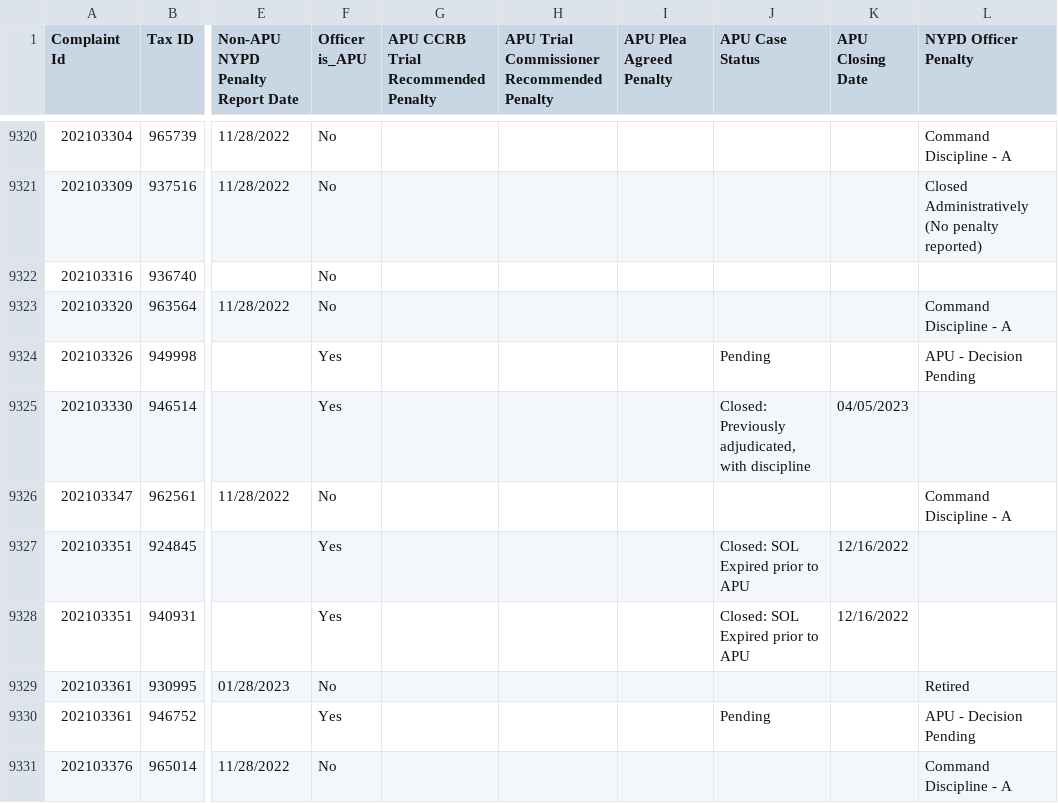
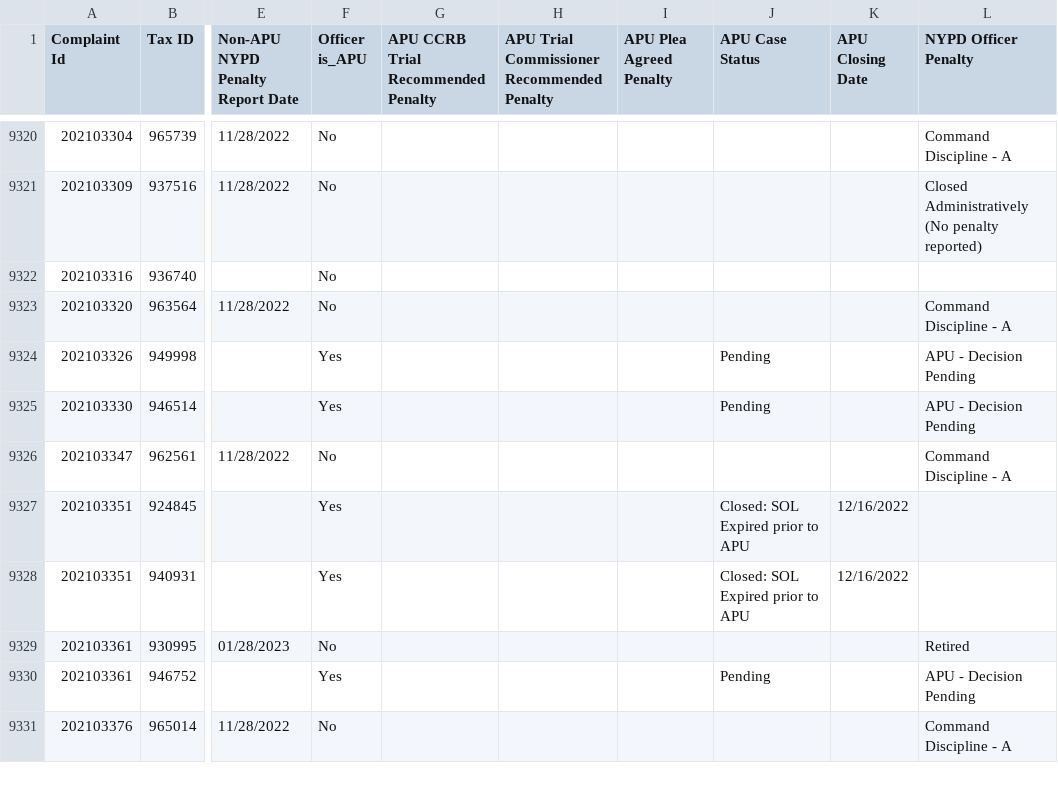
Before and after one commit to ryanwatkins/ccrb-complaints-database, a CSV file: ccrb-complaints-database-penalties.csv, drawn as a sheet; only a part is shown, gaps mark what is left out; the diff covers the shown part only; the diff names each change by its address in the sheet, - before the commit and + after, or states it on an @@ line.

```diff
--- a/ccrb-complaints-database-penalties.csv
+++ b/ccrb-complaints-database-penalties.csv
-J9325 (APU Case Status): Closed: Previously adjudicated, with discipline
+J9325 (APU Case Status): Pending
-K9325 (APU Closing Date): 04/05/2023
+K9325 (APU Closing Date): (empty)
-L9325 (NYPD Officer Penalty): (empty)
+L9325 (NYPD Officer Penalty): APU - Decision Pending
```
Also changed, not shown: 12 added rows and 3 edited cells elsewhere in this file.
